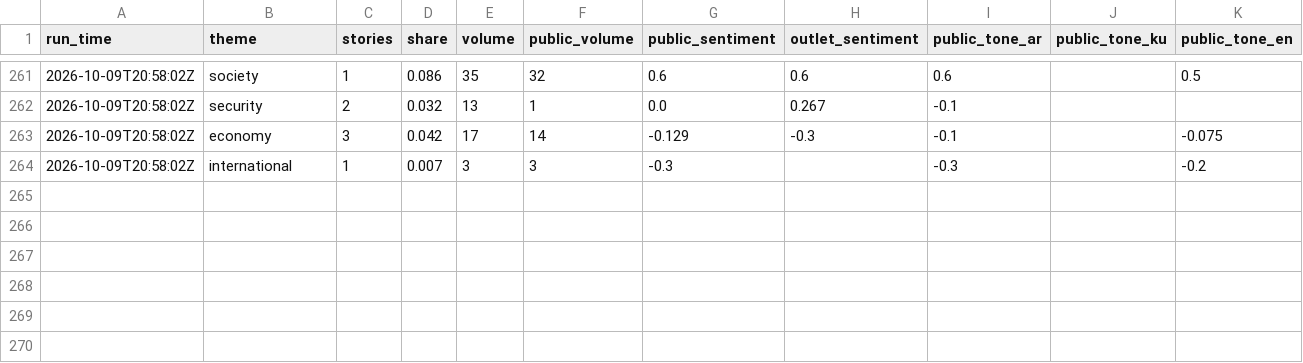
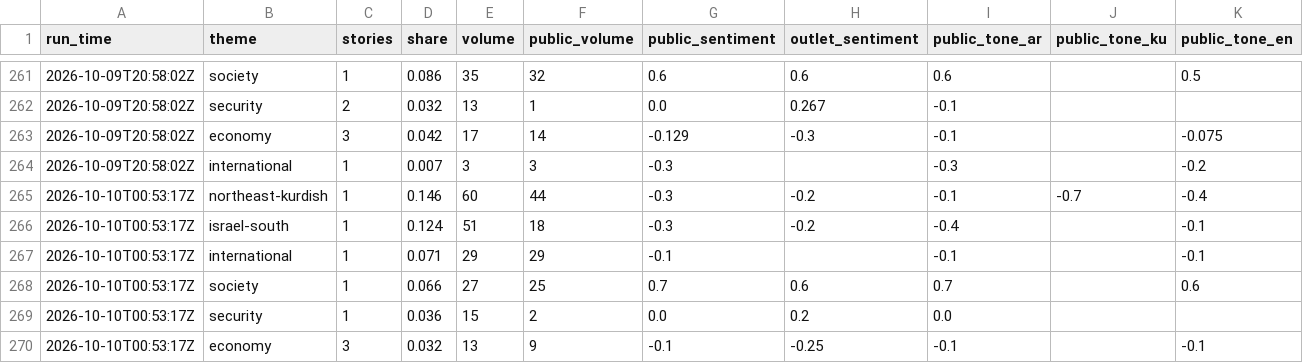
Before and after one commit to Brunopomodoro/syria-narrative-tracker, a CSV file: data/exports/2026-10/themes.csv, drawn as a sheet; only a part is shown, gaps mark what is left out; rows hold the shown columns only; the diff names each change by its address in the sheet, - before the commit and + after, or states it on an @@ line.

```diff
--- a/data/exports/2026-10/themes.csv
+++ b/data/exports/2026-10/themes.csv
+row 265: 2026-10-10T00:53:17Z | northeast-kurdish | 1 | 0.146 | 60 | 44 | -0.3 | -0.2 | -0.1 | -0.7 | -0.4
+row 266: 2026-10-10T00:53:17Z | israel-south | 1 | 0.124 | 51 | 18 | -0.3 | -0.2 | -0.4 |  | -0.1
+row 267: 2026-10-10T00:53:17Z | international | 1 | 0.071 | 29 | 29 | -0.1 |  | -0.1 |  | -0.1
+row 268: 2026-10-10T00:53:17Z | society | 1 | 0.066 | 27 | 25 | 0.7 | 0.6 | 0.7 |  | 0.6
+row 269: 2026-10-10T00:53:17Z | security | 1 | 0.036 | 15 | 2 | 0.0 | 0.2 | 0.0
+row 270: 2026-10-10T00:53:17Z | economy | 3 | 0.032 | 13 | 9 | -0.1 | -0.25 | -0.1 |  | -0.1
```
Also changed, not shown: data/exports/2026-10/runs.csv, 36 other files.
